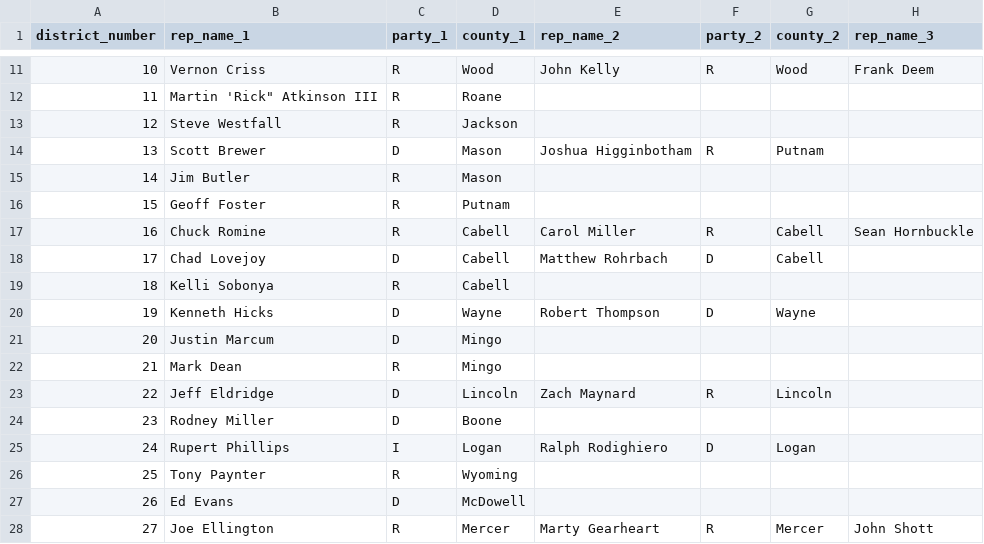
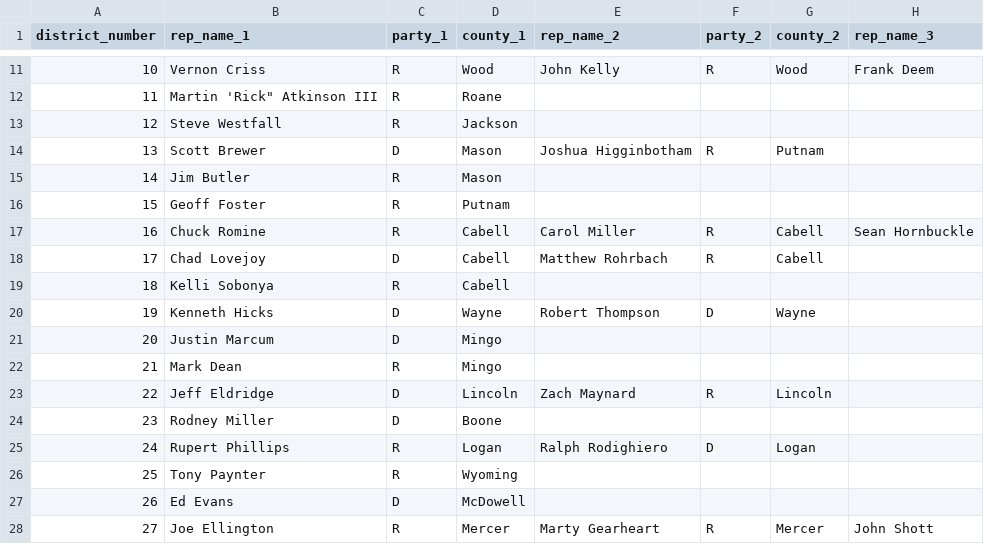
Before and after one commit to datamade/wv-eitc, a CSV file: data/eitc_house_formatted.csv, drawn as a sheet; only a part is shown, gaps mark what is left out; the diff names each change by its address in the sheet, - before the commit and + after, or states it on an @@ line.

```diff
--- a/data/eitc_house_formatted.csv
+++ b/data/eitc_house_formatted.csv
-F18 (party_2): D
+F18 (party_2): R
-C25 (party_1): I
+C25 (party_1): R
```
Also changed, not shown: data/eitc_senate_formatted.csv, 2 other files.
